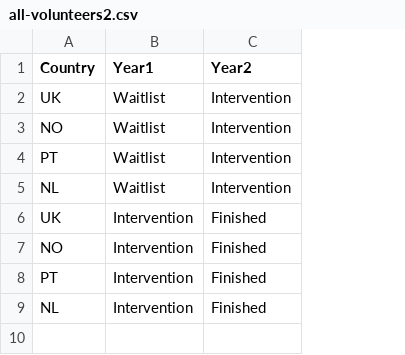
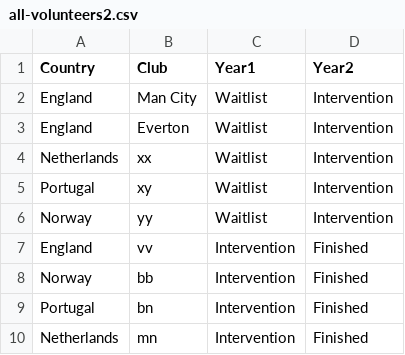
Before and after one commit to johnrooksby/datavis, a CSV file: ef-prog/data/all-volunteers2.csv, drawn as a sheet; removed rows and columns are numbered as before the commit, all else as after; the diff names each change by its address in the sheet, - before the commit and + after, or states it on an @@ line.

Commit message:
club

```diff
--- a/ef-prog/data/all-volunteers2.csv
+++ b/ef-prog/data/all-volunteers2.csv
-column A (Country), rows 2-9: UK | NO | PT | NL | UK | NO | PT | NL
+column A (Country), rows 3-10: England | Netherlands | Portugal | Norway | England | Norway | Portugal | Netherlands
+column B (Club), rows 3-10: Everton | xx | xy | yy | vv | bb | bn | mn
+row 2: England | Man City | Waitlist | Intervention
```
Also changed, not shown: 1 other file.
